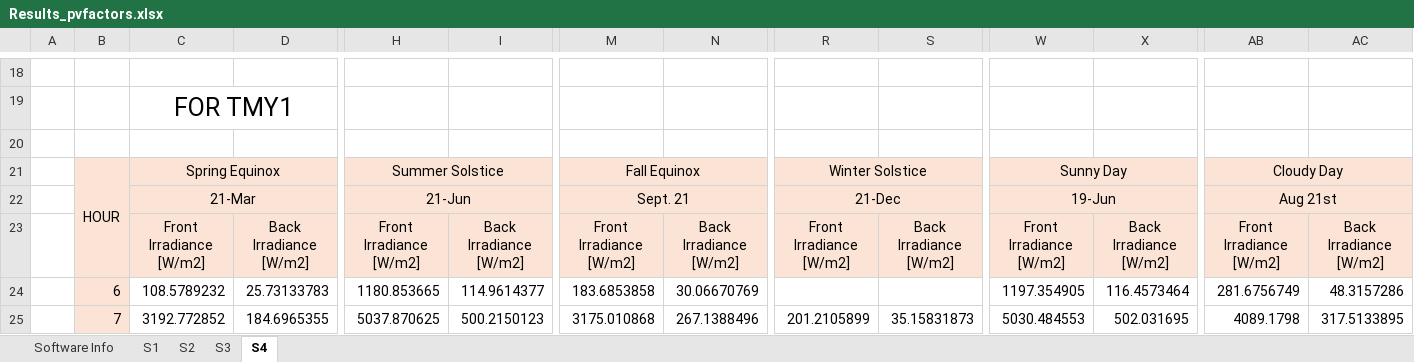
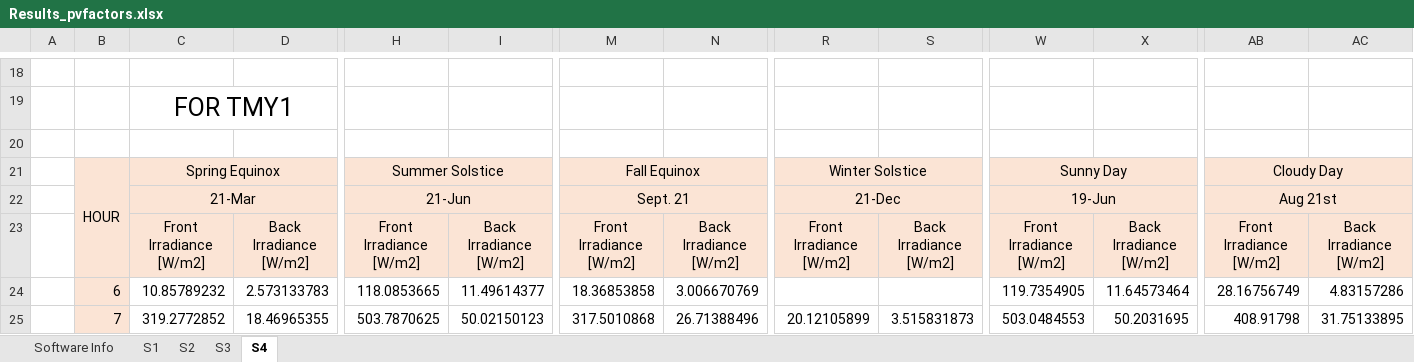
Before and after one commit to anomam/pvfactors_iea_pvps_study, an Excel workbook: results/Results_pvfactors.xlsx, sheet S4, drawn as a sheet; only a part is shown, gaps mark what is left out; values as stored, in another font and other column widths than the file's, no borders; charts and pictures not drawn; the diff covers the shown part only; the diff names each change by its address in the sheet, - before the commit and + after, or states it on an @@ line.

```diff
--- a/results/Results_pvfactors.xlsx (sheet S4)
+++ b/results/Results_pvfactors.xlsx (sheet S4)
-C24: 108.5789232
+C24: 10.85789232
-D24: 25.73133783
+D24: 2.573133783
-H24: 1180.853665
+H24: 118.0853665
-I24: 114.9614377
+I24: 11.49614377
-M24: 183.6853858
+M24: 18.36853858
-N24: 30.06670769
+N24: 3.006670769
-W24: 1197.354905
+W24: 119.7354905
-X24: 116.4573464
+X24: 11.64573464
-AB24: 281.6756749
+AB24: 28.16756749
-AC24: 48.3157286
+AC24: 4.83157286
-C25: 3192.772852
+C25: 319.2772852
-D25: 184.6965355
+D25: 18.46965355
-H25: 5037.870625
+H25: 503.7870625
-I25: 500.2150123
+I25: 50.02150123
-M25: 3175.010868
+M25: 317.5010868
-N25: 267.1388496
+N25: 26.71388496
-R25: 201.2105899
+R25: 20.12105899
-S25: 35.15831873
+S25: 3.515831873
-W25: 5030.484553
+W25: 503.0484553
-X25: 502.031695
+X25: 50.2031695
-AB25: 4089.1798
+AB25: 408.91798
-AC25: 317.5133895
+AC25: 31.75133895
```
Also changed, not shown: 136 edited cells and cell formats elsewhere in this sheet, sheet S1, sheet S2, sheet S3, sheet Software Info, charts or pictures, 5 other files.
